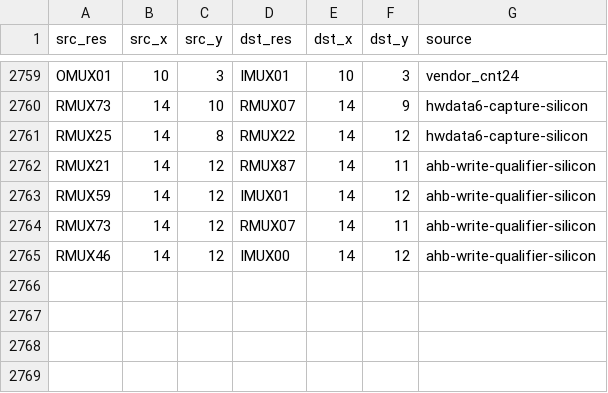
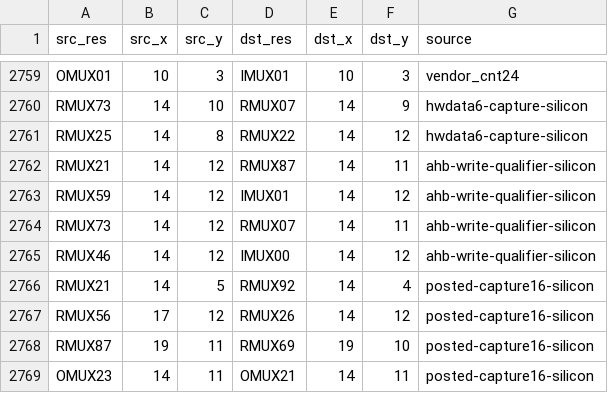
Before and after one commit to bbenchoff/AGaMEMnon, a CSV file: agamemnon/chipdb/master_conduction.csv, drawn as a sheet; only a part is shown, gaps mark what is left out.

Commit message:
Reproduce exact 16-lane capture from source

```diff
--- a/agamemnon/chipdb/master_conduction.csv
+++ b/agamemnon/chipdb/master_conduction.csv
@@ -2765 +2765,5 @@ RMUX73,14,12,RMUX07,14,11,ahb-write-qualifier-silicon
 RMUX46,14,12,IMUX00,14,12,ahb-write-qualifier-silicon
+RMUX21,14,5,RMUX92,14,4,posted-capture16-silicon
+RMUX56,17,12,RMUX26,14,12,posted-capture16-silicon
+RMUX87,19,11,RMUX69,19,10,posted-capture16-silicon
+OMUX23,14,11,OMUX21,14,11,posted-capture16-silicon
```
Also changed, not shown: 14 other files.
